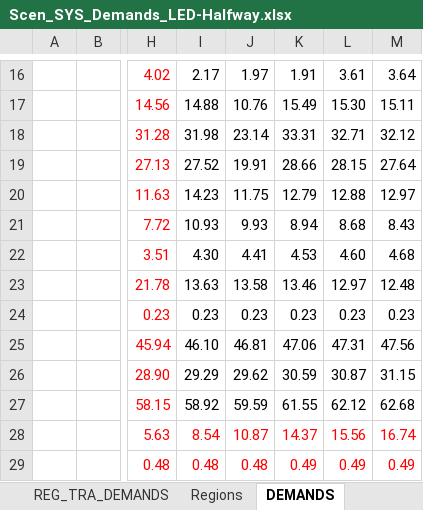
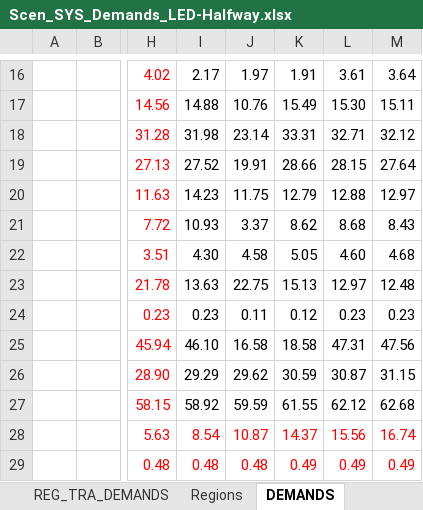
Before and after one commit to MaREI-EPMG/times-ireland-model, an Excel workbook: SuppXLS/Scen_SYS_Demands_LED-Halfway.xlsx, sheet DEMANDS, drawn as a sheet; only a part is shown, gaps mark what is left out; values as stored, in another font and other column widths than the file's, no borders; the diff names each change by its address in the sheet, - before the commit and + after, or states it on an @@ line.

Commit message:
Update Scen_SYS_Demands_LED-Halfway.xlsx

```diff
--- a/SuppXLS/Scen_SYS_Demands_LED-Halfway.xlsx (sheet DEMANDS)
+++ b/SuppXLS/Scen_SYS_Demands_LED-Halfway.xlsx (sheet DEMANDS)
-J21: 9.93
+J21: 3.37
-K21: 8.94
+K21: 8.62
-J22: 4.41
+J22: 4.58
-K22: 4.53
+K22: 5.05
-J23: 13.58
+J23: 22.75
-K23: 13.46
+K23: 15.13
-J24: 0.23
+J24: 0.11
-K24: 0.23
+K24: 0.12
-J25: 46.81
+J25: 16.58
-K25: 47.06
+K25: 18.58
```
Also changed, not shown: sheet REG_TRA_DEMANDS, formulas that keep their value.
